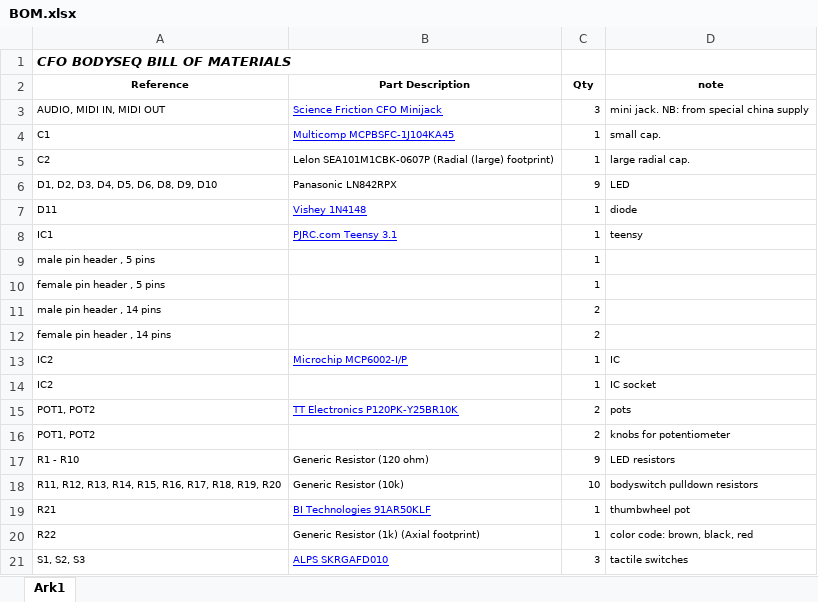
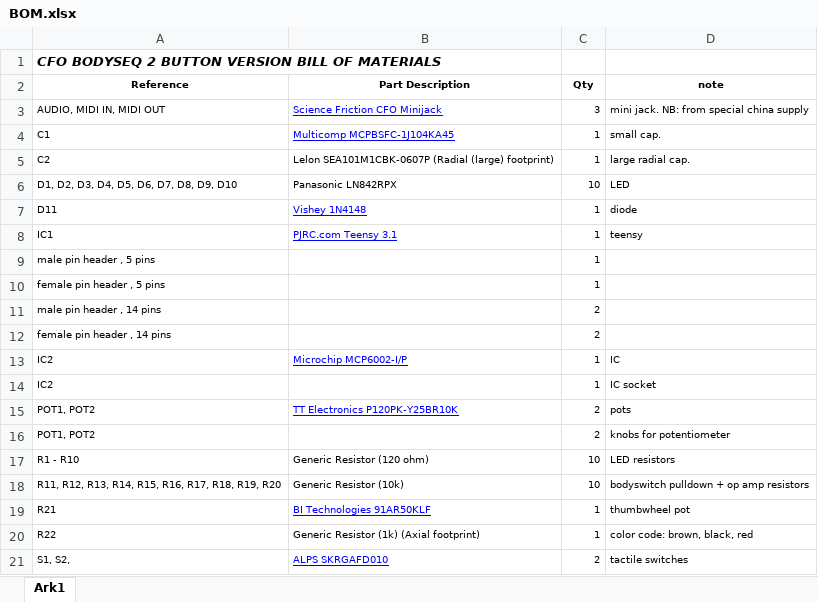
Before and after one commit to jsr606/CFO, an Excel workbook: CFO_BODYSEQ/documentation/CFO BODYSEQ 2 button version/BOM.xlsx, sheet Ark1, drawn as a sheet; values as stored, in another font and other column widths than the file's, no borders; the diff names each change by its address in the sheet, - before the commit and + after, or states it on an @@ line.

Commit message:
BOM 2 button version small fixes

```diff
--- a/CFO_BODYSEQ/documentation/CFO BODYSEQ 2 button version/BOM.xlsx (sheet Ark1)
+++ b/CFO_BODYSEQ/documentation/CFO BODYSEQ 2 button version/BOM.xlsx (sheet Ark1)
-A1 (Reference): CFO BODYSEQ BILL OF MATERIALS
+A1 (Reference): CFO BODYSEQ 2 BUTTON VERSION BILL OF MATERIALS
-A6 (Reference): D1, D2, D3, D4, D5, D6, D8, D9, D10
+A6 (Reference): D1, D2, D3, D4, D5, D6, D7, D8, D9, D10
-C6 (Qty): 9
+C6 (Qty): 10
-C17 (Qty): 9
+C17 (Qty): 10
-D18 (note): bodyswitch pulldown resistors
+D18 (note): bodyswitch pulldown + op amp resistors
-A21 (Reference): S1, S2, S3
+A21 (Reference): S1, S2,
-C21 (Qty): 3
+C21 (Qty): 2
```
